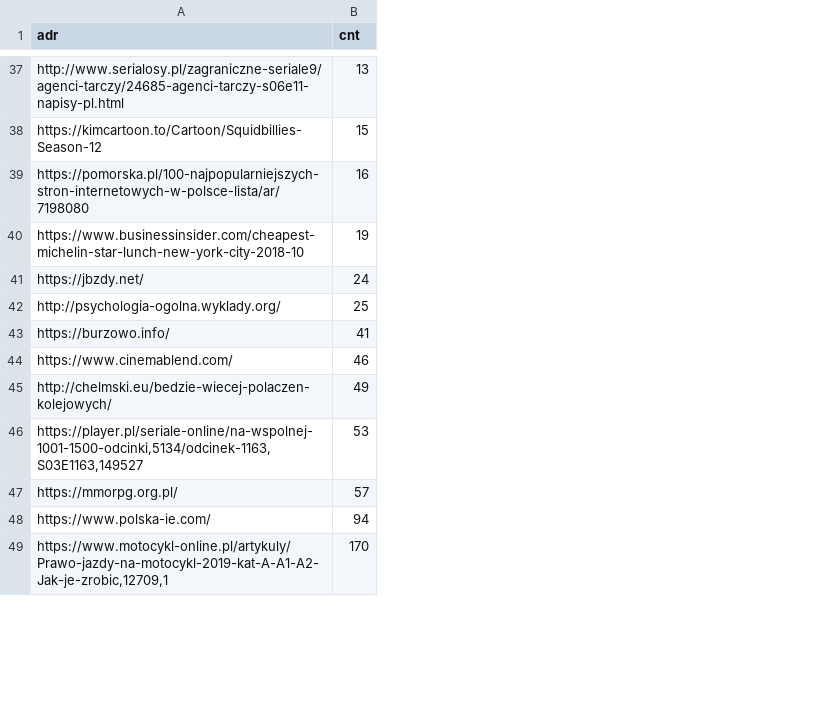
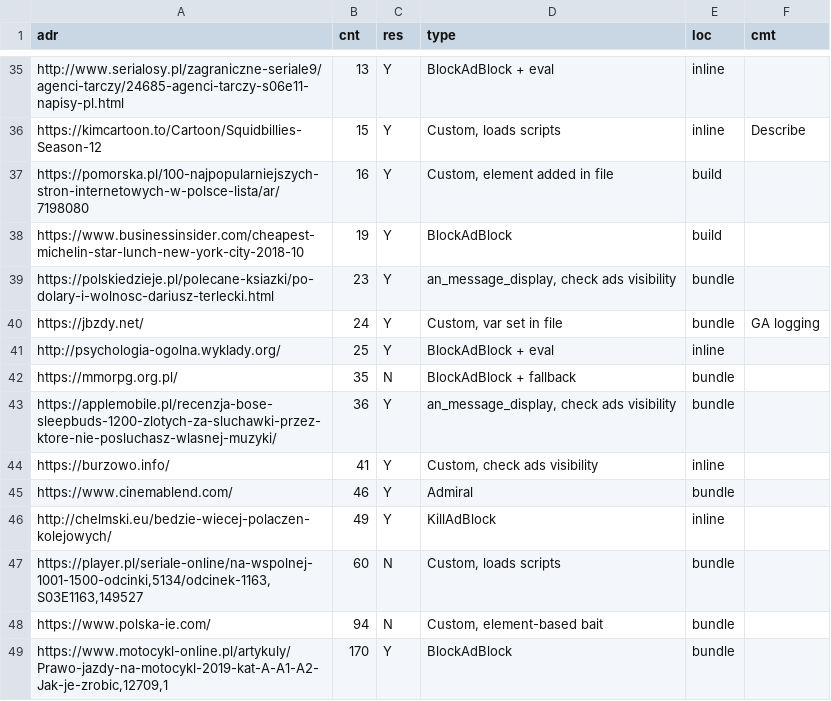
Before and after one commit to misterecco/dea, a TSV file: latex/tsv/positive.tsv, drawn as a sheet; only a part is shown, gaps mark what is left out; removed rows and columns are numbered as before the commit, all else as after; the diff covers the shown part only; the diff names each change by its address in the sheet, - before the commit and + after, or states it on an @@ line.

```diff
--- a/latex/tsv/positive.tsv
+++ b/latex/tsv/positive.tsv
+column C (res), rows 35-38: all Y; rows 40-41: Y | Y; rows 44-49: Y | Y | Y | N | N | Y
+column D (type), rows 35-38: BlockAdBlock + eval | Custom, loads scripts | Custom, element added in file | BlockAdBlock; rows 40-41: Custom, var set in file | BlockAdBlock + eval; rows 44-49: Custom, check ads visibility | Admiral | KillAdBlock | Custom, loads scripts | Custom, element-based bait | BlockAdBlock
+column E (loc), rows 35-38: inline | inline | build | build; rows 40-41: bundle | inline; rows 44-49: inline | bundle | inline | bundle | bundle | bundle
+column F (cmt), row 36: Describe; row 40: GA logging
+row 39: https://polskiedzieje.pl/polecane-ksiazki/po-dolary-i-wolnosc-dariusz-terlecki.html | 23 | Y | an_message_display, check ads visibility | bundle
+row 42: https://mmorpg.org.pl/ | 35 | N | BlockAdBlock + fallback | bundle
+row 43: https://applemobile.pl/recenzja-bose-sleepbuds-1200-zlotych-za-sluchawki-przez-ktore-nie-posluchasz-wlasnej-muzyki/ | 36 | Y | an_message_display, check ads visibility | bundle
-B47 (cnt): 53
+B47 (cnt): 60
-row 47: https://mmorpg.org.pl/ | 57
```
Also changed, not shown: 3 added rows, 5 removed rows, 2 moved rows and 1 edited cell elsewhere in this file, 19 other files.
